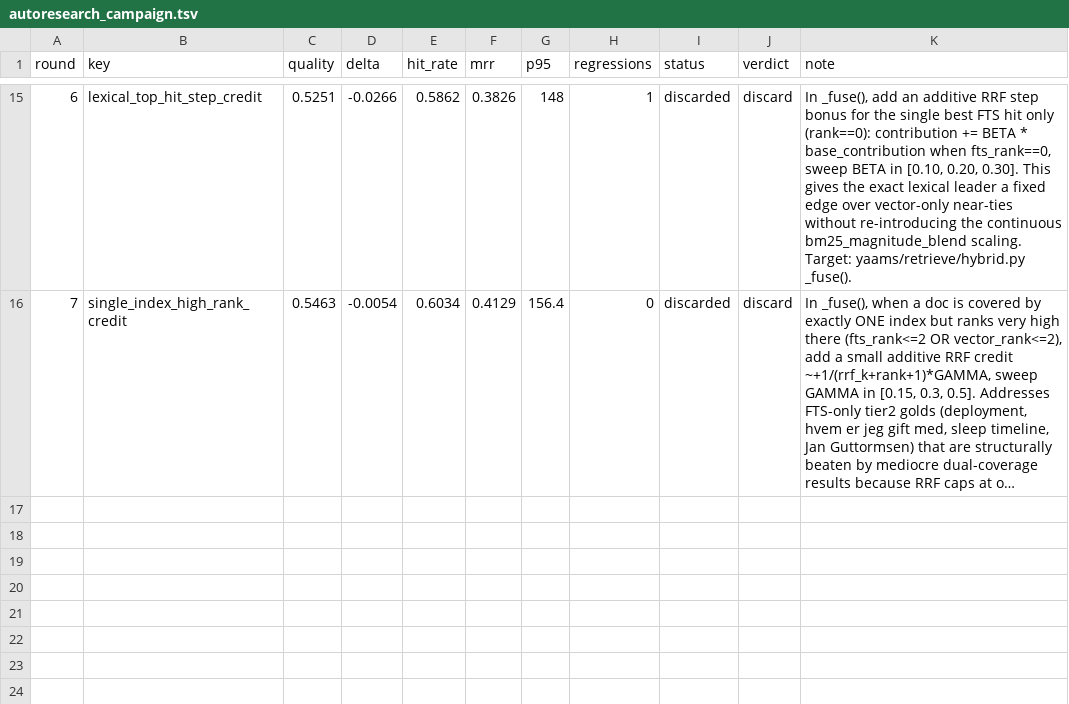
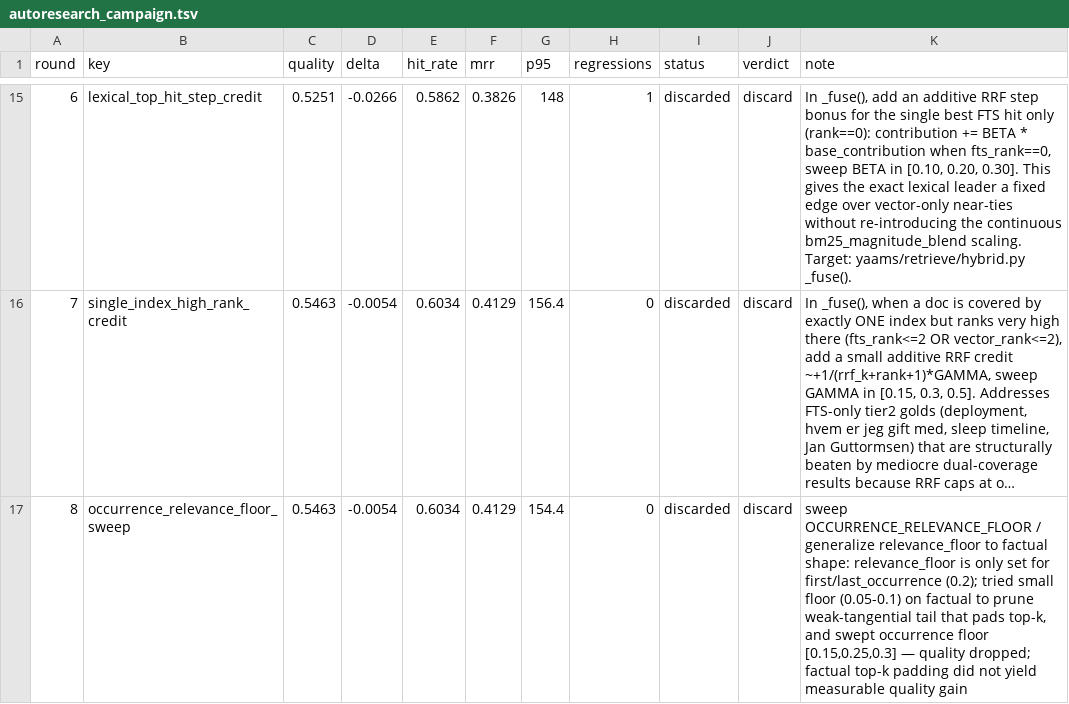
Before and after one commit to damsleth/yaams, a TSV file: scripts/autoresearch_campaign.tsv, drawn as a sheet; only a part is shown, gaps mark what is left out; long unchanged cells end in …; the diff names each change by its address in the sheet, - before the commit and + after, or states it on an @@ line.

Commit message:
chore(autoresearch): seed backlog for medium campaign

```diff
--- a/scripts/autoresearch_campaign.tsv
+++ b/scripts/autoresearch_campaign.tsv
+row 17: 8 | occurrence_relevance_floor_sweep | 0.5463 | -0.0054 | 0.6034 | 0.4129 | 154.4 | 0 | discarded | discard | sweep OCCURRENCE_RELEVANCE_FLOOR / generalize relevance_floor to factual shape: relevance_floor is only set for first/last_occurrence (0.2); tried small floor (0.05-0.1) on factual to prune weak-tangential tail that pads top-k, and swept occurrence floor [0.15,0.25,0.3] — quality dropped; factual top-k padding did not yield measurable quality gain
```
Also changed, not shown: scripts/autoresearch_results.tsv, 2 other files.
